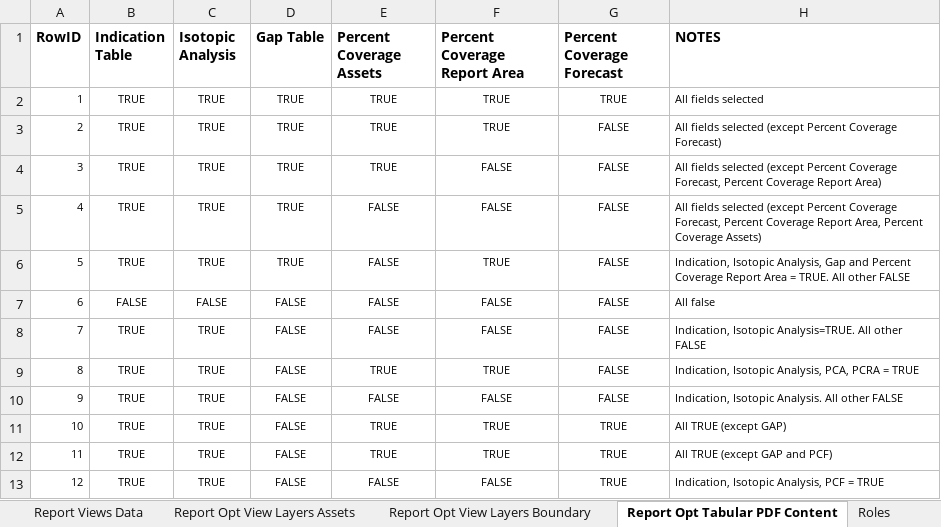
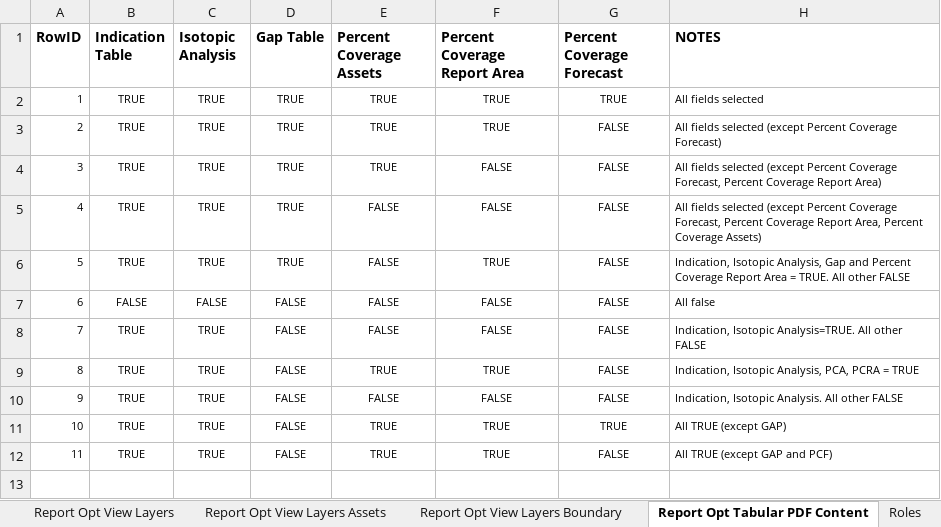
Before and after one commit to SXiang/JUnitWebTest, an Excel workbook: selenium-wd/data/TestCaseData.xlsx, sheet Report Opt Tabular PDF Content, drawn as a sheet; values as stored, in another font and other column widths than the file's, no borders; the diff names each change by its address in the sheet, - before the commit and + after, or states it on an @@ line.

```diff
--- a/selenium-wd/data/TestCaseData.xlsx (sheet Report Opt Tabular PDF Content)
+++ b/selenium-wd/data/TestCaseData.xlsx (sheet Report Opt Tabular PDF Content)
-G12 (Percent Coverage Forecast): TRUE
+G12 (Percent Coverage Forecast): FALSE
-row 13: 12 | TRUE | TRUE | FALSE | FALSE | FALSE | TRUE | Indication, Isotopic Analysis, PCF = TRUE
```
Also changed, not shown: sheet Compliance Report Test Data, sheet Report Opt View Layers Assets, sheet Report Survey Data, other sheet tabs.
